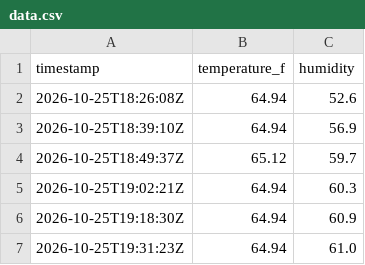
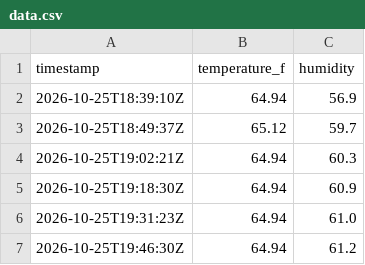
Before and after one commit to maddadh/dht-dashboard, a CSV file: data.csv, drawn as a sheet; only a part is shown; the shorter side is filled out with more unchanged rows.

```diff
--- a/data.csv
+++ b/data.csv
@@ -1,3 +1,2 @@
 timestamp,temperature_f,humidity
-2026-10-25T18:26:08Z,64.94,52.6
 2026-10-25T18:39:10Z,64.94,56.9
```
